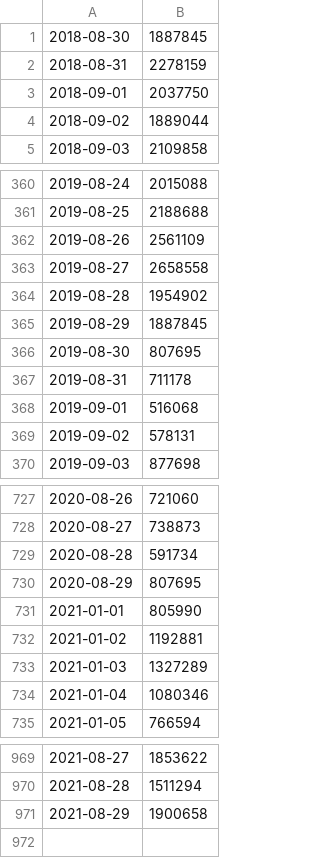
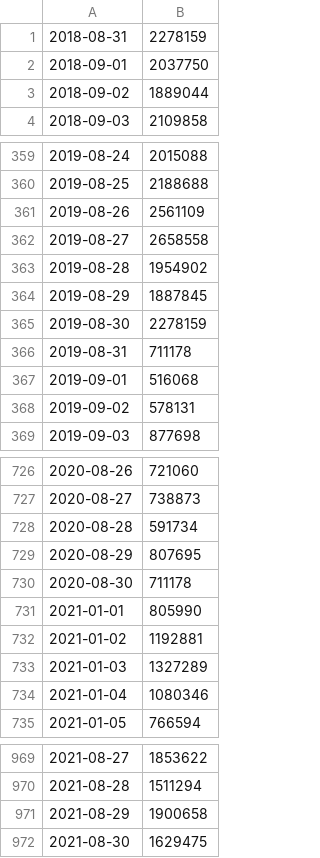
Before and after one commit to hunj/tsa-passenger-throughput, a CSV file: output.csv, drawn as a sheet; only a part is shown, gaps mark what is left out.

Commit message:
:octocat: Update data 08/31/2021

```diff
--- a/output.csv
+++ b/output.csv
@@ -1,2 +1 @@
-2018-08-30,1887845
 2018-08-31,2278159
@@ -365,3 +364,3 @@
 2019-08-29,1887845
-2019-08-30,807695
+2019-08-30,2278159
 2019-08-31,711178
@@ -730,2 +729,3 @@
 2020-08-29,807695
+2020-08-30,711178
 2021-01-01,805990
@@ -971 +971,2 @@
 2021-08-29,1900658
+2021-08-30,1629475
```
